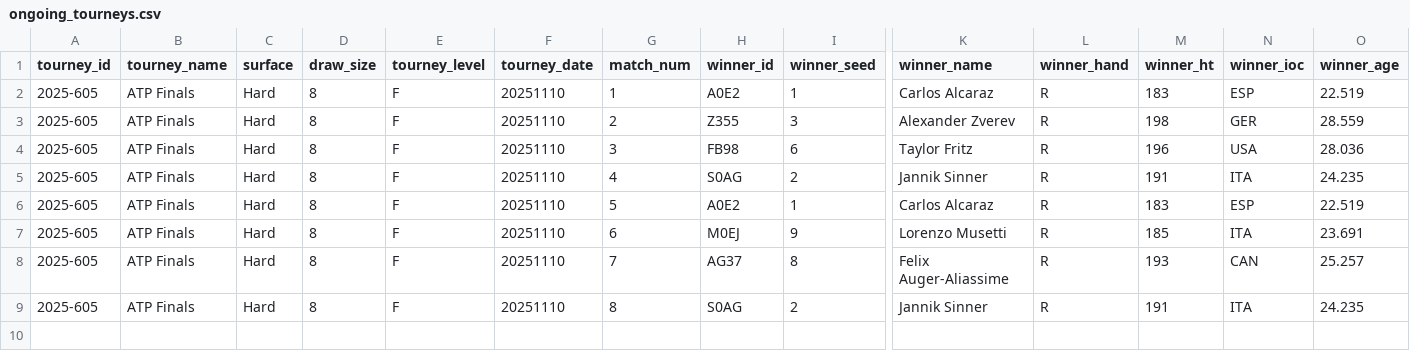
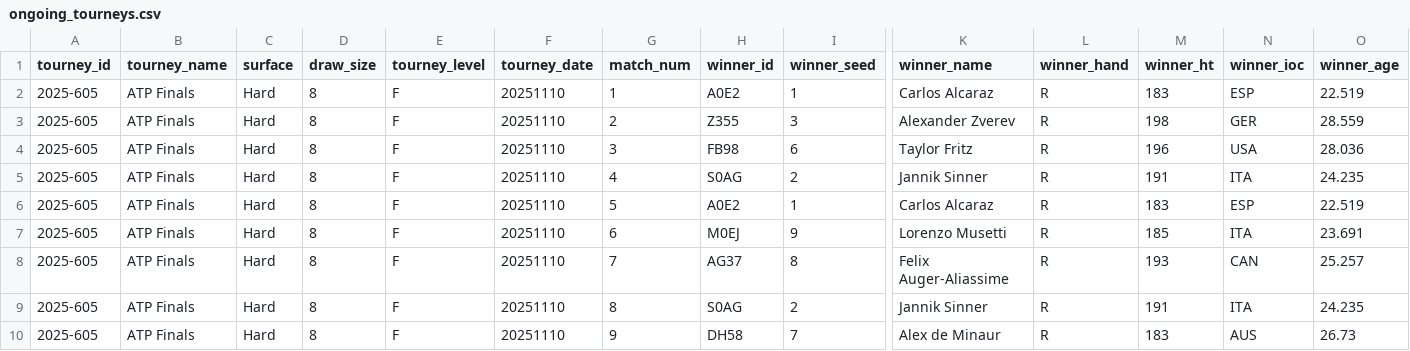
Before and after one commit to Tennismylife/TML-Database, a CSV file: ongoing_tourneys.csv, drawn as a sheet; only a part is shown, gaps mark what is left out; rows hold the shown columns only; the diff names each change by its address in the sheet, - before the commit and + after, or states it on an @@ line.

Commit message:
Update ongoing_tourneys.csv

```diff
--- a/ongoing_tourneys.csv
+++ b/ongoing_tourneys.csv
+row 10: 2025-605 | ATP Finals | Hard | 8 | F | 20251110 | 9 | DH58 | 7 | Alex de Minaur | R | 183 | AUS | 26.73
```
